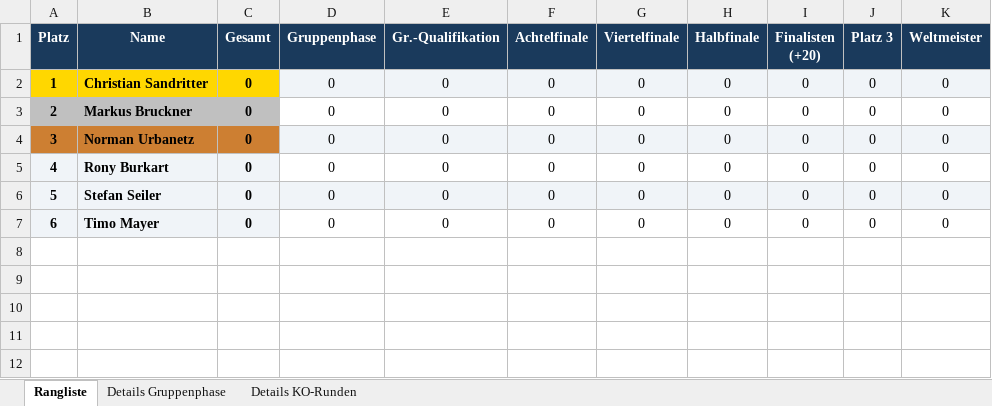
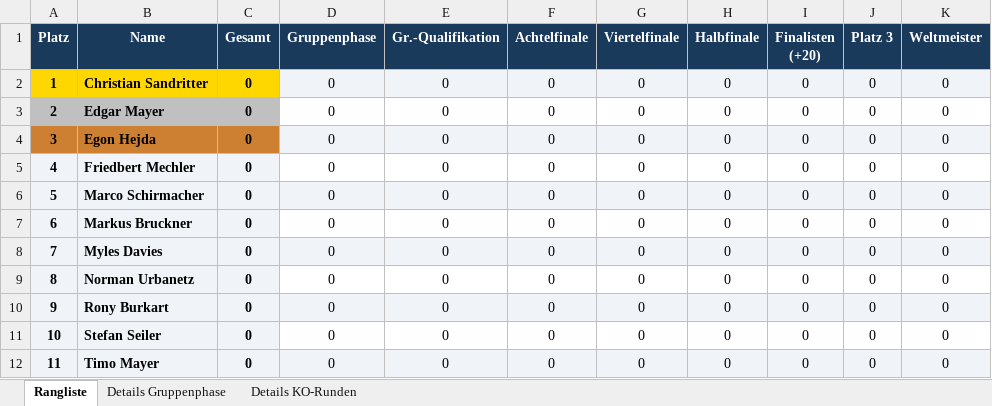
Before and after one commit to augo1337/wm2026-tippspiel, an Excel workbook: Rangliste.xlsx, sheet Rangliste, drawn as a sheet; values as stored, in another font and other column widths than the file's, no borders; addresses are those after the commit; the diff names each change by its address in the sheet, - before the commit and + after, or states it on an @@ line.

Commit message:
Tipps-Update: 11 Spieler vollständig (5 neu: Edgar, Egon, Friedbert, Marco, Myles)

```diff
--- a/Rangliste.xlsx (sheet Rangliste)
+++ b/Rangliste.xlsx (sheet Rangliste)
+row 3: 2 | Edgar Mayer | 0 | 0 | 0 | 0 | 0 | 0 | 0 | 0 | 0
+row 4: 3 | Egon Hejda | 0 | 0 | 0 | 0 | 0 | 0 | 0 | 0 | 0
+row 5: 4 | Friedbert Mechler | 0 | 0 | 0 | 0 | 0 | 0 | 0 | 0 | 0
+row 6: 5 | Marco Schirmacher | 0 | 0 | 0 | 0 | 0 | 0 | 0 | 0 | 0
@@ column A (Platz) renumbered from row 7 down @@
-A7:C7 fill: #C0C0C0
+A7:C7 fill: #F0F4F8
+row 8: 7 | Myles Davies | 0 | 0 | 0 | 0 | 0 | 0 | 0 | 0 | 0
-A9:C9 fill: #CD7F32
+A9:C9 fill: #F0F4F8
-D9:K9 fill: #F0F4F8
+D9:K9 fill: none
-D10:K10 fill: none
+D10:K10 fill: #F0F4F8
-D11:K11 fill: #F0F4F8
+D11:K11 fill: none
-D12:K12 fill: none
+D12:K12 fill: #F0F4F8
```
Also changed, not shown: sheet Details KO-Runden, sheet Details Gruppenphase, 9 other files.
